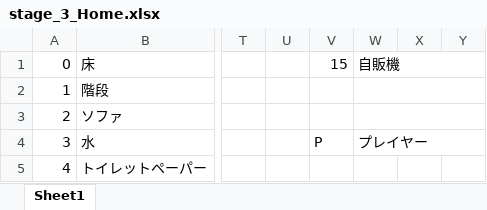
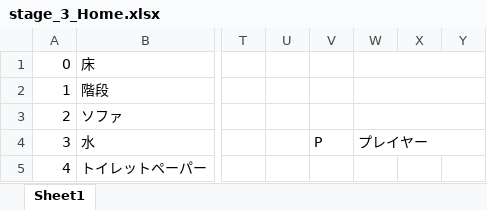
Before and after one commit to RenMitsuhashi/ToiletGame, an Excel workbook: stage/stage_3_Home.xlsx, sheet Sheet1, drawn as a sheet; only a part is shown, gaps mark what is left out; values as stored, in another font and other column widths than the file's, no borders; charts and pictures and conditional formats not drawn; the diff names each change by its address in the sheet, - before the commit and + after, or states it on an @@ line.

```diff
--- a/stage/stage_3_Home.xlsx (sheet Sheet1)
+++ b/stage/stage_3_Home.xlsx (sheet Sheet1)
-V1: 15
+V1: (empty)
-W1: 自販機
+W1: (empty)
```
